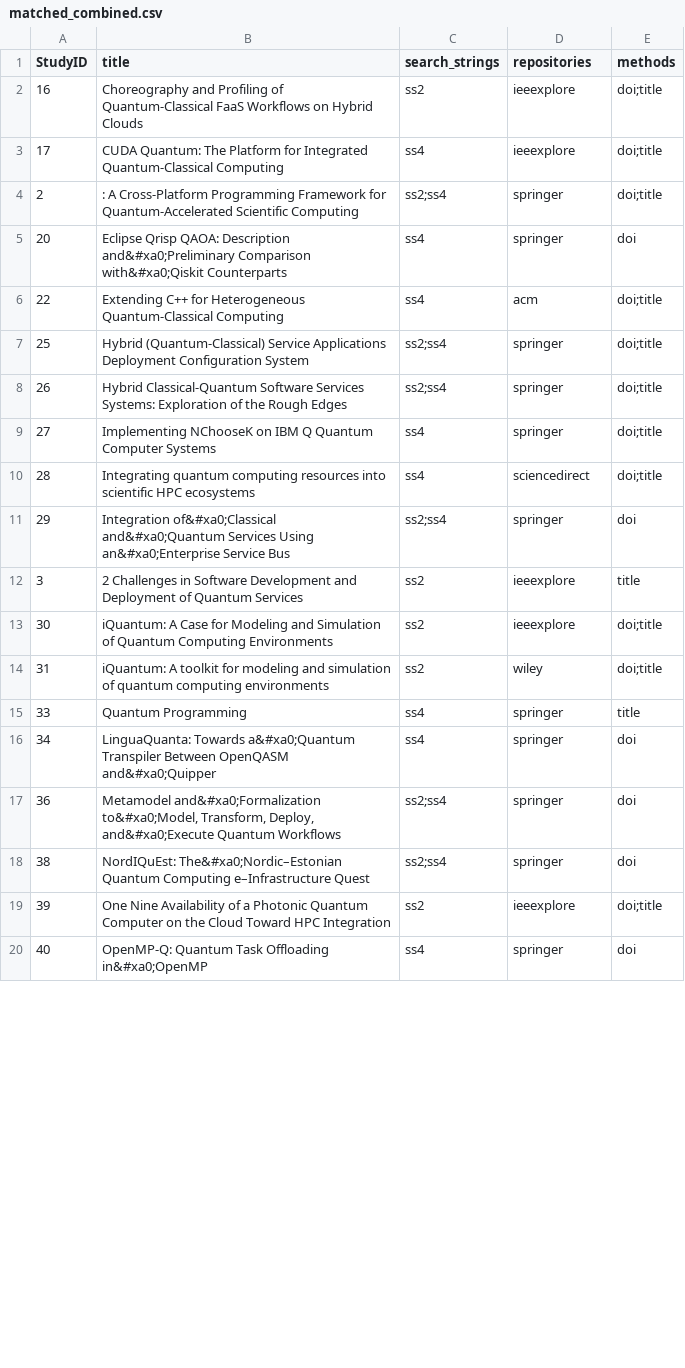
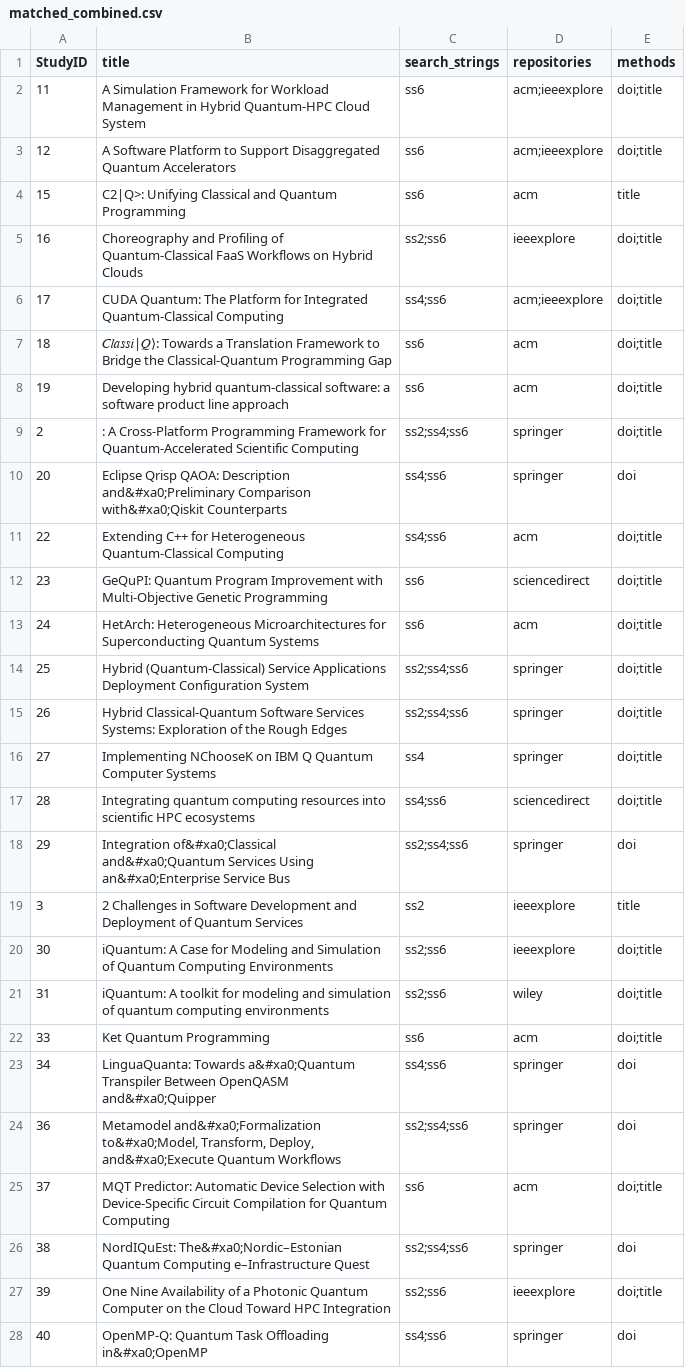
Before and after one commit to becacabe2002/qcaass-matching, a CSV file: out/matched_combined.csv, drawn as a sheet; only a part is shown; the diff covers the shown part only.

```diff
--- a/out/matched_combined.csv
+++ b/out/matched_combined.csv
@@ -1,20 +1,28 @@
 StudyID,title,search_strings,repositories,methods
-16,Choreography and Profiling of Quantum-Classical FaaS Workflows on Hybrid Clouds,ss2,ieeexplore,doi;title
-17,CUDA Quantum: The Platform for Integrated Quantum-Classical Computing,ss4,ieeexplore,doi;title
-2,: A Cross-Platform Programming Framework for Quantum-Accelerated Scientific Computing,ss2;ss4,springer,doi;title
-20,Eclipse Qrisp QAOA: Description and&#xa0;Preliminary Comparison with&#xa0;Qiskit Counterparts,ss4,springer,doi
-22,Extending C++ for Heterogeneous Quantum-Classical Computing,ss4,acm,doi;title
-25,Hybrid (Quantum-Classical) Service Applications Deployment Configuration System,ss2;ss4,springer,doi;title
-26,Hybrid Classical-Quantum Software Services Systems: Exploration of the Rough Edges,ss2;ss4,springer,doi;title
+11,A Simulation Framework for Workload Management in Hybrid Quantum-HPC Cloud System,ss6,acm;ieeexplore,doi;title
+12,A Software Platform to Support Disaggregated Quantum Accelerators,ss6,acm;ieeexplore,doi;title
+15,C2|Q>: Unifying Classical and Quantum Programming,ss6,acm,title
+16,Choreography and Profiling of Quantum-Classical FaaS Workflows on Hybrid Clouds,ss2;ss6,ieeexplore,doi;title
+17,CUDA Quantum: The Platform for Integrated Quantum-Classical Computing,ss4;ss6,acm;ieeexplore,doi;title
+18,𝐶𝑙𝑎𝑠𝑠𝑖|𝑄⟩: Towards a Translation Framework to Bridge the Classical-Quantum Programming Gap,ss6,acm,doi;title
+19,Developing hybrid quantum-classical software: a software product line approach,ss6,acm,doi;title
+2,: A Cross-Platform Programming Framework for Quantum-Accelerated Scientific Computing,ss2;ss4;ss6,springer,doi;title
+20,Eclipse Qrisp QAOA: Description and&#xa0;Preliminary Comparison with&#xa0;Qiskit Counterparts,ss4;ss6,springer,doi
+22,Extending C++ for Heterogeneous Quantum-Classical Computing,ss4;ss6,acm,doi;title
+23,GeQuPI: Quantum Program Improvement with Multi-Objective Genetic Programming,ss6,sciencedirect,doi;title
+24,HetArch: Heterogeneous Microarchitectures for Superconducting Quantum Systems,ss6,acm,doi;title
+25,Hybrid (Quantum-Classical) Service Applications Deployment Configuration System,ss2;ss4;ss6,springer,doi;title
+26,Hybrid Classical-Quantum Software Services Systems: Exploration of the Rough Edges,ss2;ss4;ss6,springer,doi;title
 27,Implementing NChooseK on IBM Q Quantum Computer Systems,ss4,springer,doi;title
-28,Integrating quantum computing resources into scientific HPC ecosystems,ss4,sciencedirect,doi;title
-29,Integration of&#xa0;Classical and&#xa0;Quantum Services Using an&#xa0;Enterprise Service Bus,ss2;ss4,springer,doi
+28,Integrating quantum computing resources into scientific HPC ecosystems,ss4;ss6,sciencedirect,doi;title
+29,Integration of&#xa0;Classical and&#xa0;Quantum Services Using an&#xa0;Enterprise Service Bus,ss2;ss4;ss6,springer,doi
 3,2 Challenges in Software Development and Deployment of Quantum Services,ss2,ieeexplore,title
-30,iQuantum: A Case for Modeling and Simulation of Quantum Computing Environments,ss2,ieeexplore,doi;title
-31,iQuantum: A toolkit for modeling and simulation of quantum computing environments,ss2,wiley,doi;title
-33,Quantum Programming,ss4,springer,title
-34,LinguaQuanta: Towards a&#xa0;Quantum Transpiler Between OpenQASM and&#xa0;Quipper,ss4,springer,doi
-36,"Metamodel and&#xa0;Formalization to&#xa0;Model, Transform, Deploy, and&#xa0;Execute Quantum Workflows",ss2;ss4,springer,doi
-38,NordIQuEst: The&#xa0;Nordic–Estonian Quantum Computing e–Infrastructure Quest,ss2;ss4,springer,doi
-39,One Nine Availability of a Photonic Quantum Computer on the Cloud Toward HPC Integration,ss2,ieeexplore,doi;title
-40,OpenMP-Q: Quantum Task Offloading in&#xa0;OpenMP,ss4,springer,doi
+30,iQuantum: A Case for Modeling and Simulation of Quantum Computing Environments,ss2;ss6,ieeexplore,doi;title
+31,iQuantum: A toolkit for modeling and simulation of quantum computing environments,ss2;ss6,wiley,doi;title
+33,Ket Quantum Programming,ss6,acm,doi;title
+34,LinguaQuanta: Towards a&#xa0;Quantum Transpiler Between OpenQASM and&#xa0;Quipper,ss4;ss6,springer,doi
+36,"Metamodel and&#xa0;Formalization to&#xa0;Model, Transform, Deploy, and&#xa0;Execute Quantum Workflows",ss2;ss4;ss6,springer,doi
+37,MQT Predictor: Automatic Device Selection with Device-Specific Circuit Compilation for Quantum Computing,ss6,acm,doi;title
+38,NordIQuEst: The&#xa0;Nordic–Estonian Quantum Computing e–Infrastructure Quest,ss2;ss4;ss6,springer,doi
+39,One Nine Availability of a Photonic Quantum Computer on the Cloud Toward HPC Integration,ss2;ss6,ieeexplore,doi;title
+40,OpenMP-Q: Quantum Task Offloading in&#xa0;OpenMP,ss4;ss6,springer,doi
```
Also changed, not shown: 17 added rows and 17 edited cells elsewhere in this file, out/matched_doi_results.csv, out/matched_title_results.csv, 15 other files.
